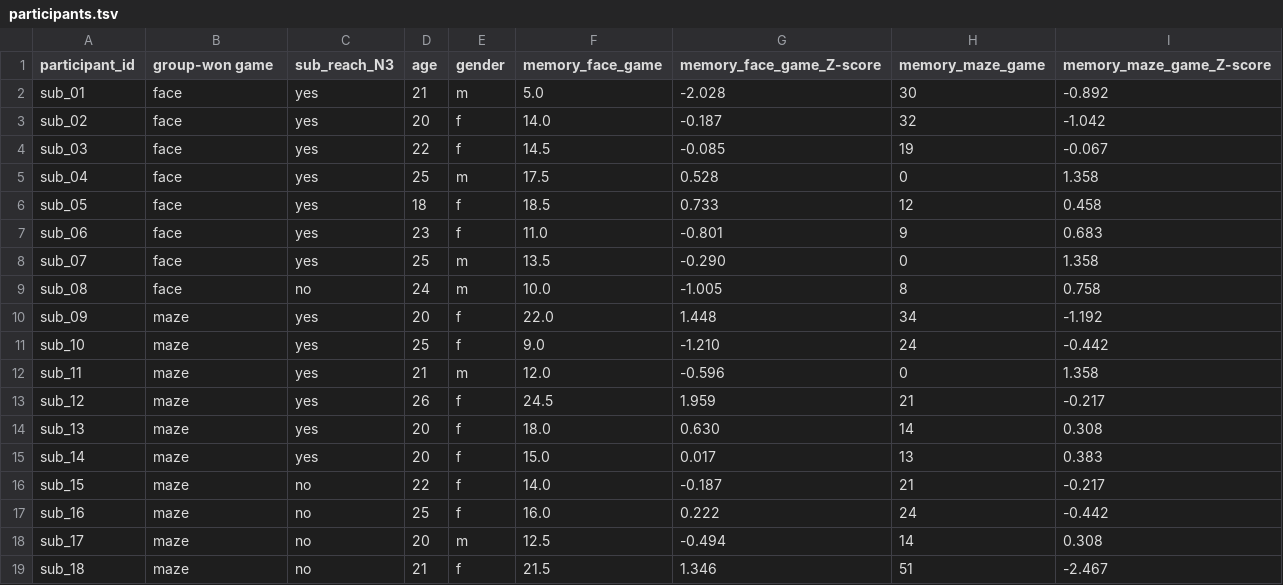
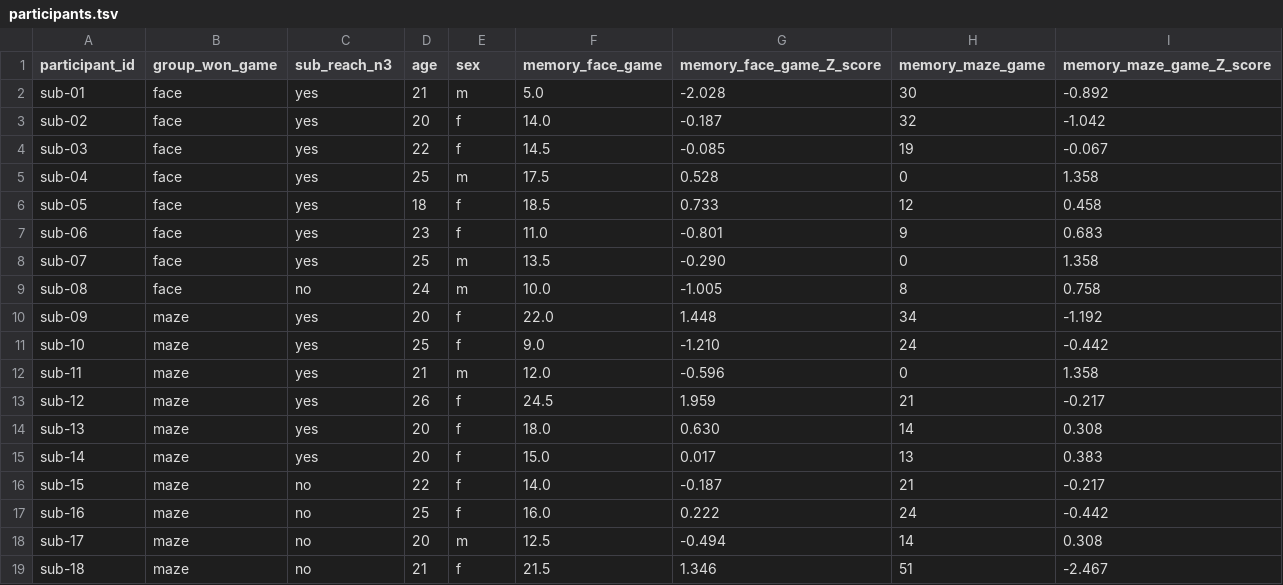
Before and after one commit to OpenNeuroDatasets-JSONLD/ds003574, a TSV file: participants.tsv, drawn as a sheet.

Commit message:
[DATALAD] Recorded changes

```diff
--- a/participants.tsv
+++ b/participants.tsv
@@ -1,19 +1,19 @@
-participant_id	group-won game	sub_reach_N3	age	gender	memory_face_game	memory_face_game_Z-score	memory_maze_game	memory_maze_game_Z-score						
-sub_01	face	yes	21	m	5.0	-2.028	30	-0.892						
-sub_02	face	yes	20	f	14.0	-0.187	32	-1.042						
-sub_03	face	yes	22	f	14.5	-0.085	19	-0.067						
-sub_04	face	yes	25	m	17.5	0.528	0	1.358						
-sub_05	face	yes	18	f	18.5	0.733	12	0.458						
-sub_06	face	yes	23	f	11.0	-0.801	9	0.683						
-sub_07	face	yes	25	m	13.5	-0.290	0	1.358						
-sub_08	face	no	24	m	10.0	-1.005	8	0.758						
-sub_09	maze	yes	20	f	22.0	1.448	34	-1.192						
-sub_10	maze	yes	25	f	9.0	-1.210	24	-0.442						
-sub_11	maze	yes	21	m	12.0	-0.596	0	1.358						
-sub_12	maze	yes	26	f	24.5	1.959	21	-0.217						
-sub_13	maze	yes	20	f	18.0	0.630	14	0.308						
-sub_14	maze	yes	20	f	15.0	0.017	13	0.383						
-sub_15	maze	no	22	f	14.0	-0.187	21	-0.217						
-sub_16	maze	no	25	f	16.0	0.222	24	-0.442						
-sub_17	maze	no	20	m	12.5	-0.494	14	0.308						
-sub_18	maze	no	21	f	21.5	1.346	51	-2.467						
+participant_id	group_won_game	sub_reach_n3	age	sex	memory_face_game	memory_face_game_Z_score	memory_maze_game	memory_maze_game_Z_score						
+sub-01	face	yes	21	m	5.0	-2.028	30	-0.892						
+sub-02	face	yes	20	f	14.0	-0.187	32	-1.042						
+sub-03	face	yes	22	f	14.5	-0.085	19	-0.067						
+sub-04	face	yes	25	m	17.5	0.528	0	1.358						
+sub-05	face	yes	18	f	18.5	0.733	12	0.458						
+sub-06	face	yes	23	f	11.0	-0.801	9	0.683						
+sub-07	face	yes	25	m	13.5	-0.290	0	1.358						
+sub-08	face	no	24	m	10.0	-1.005	8	0.758						
+sub-09	maze	yes	20	f	22.0	1.448	34	-1.192						
+sub-10	maze	yes	25	f	9.0	-1.210	24	-0.442						
+sub-11	maze	yes	21	m	12.0	-0.596	0	1.358						
+sub-12	maze	yes	26	f	24.5	1.959	21	-0.217						
+sub-13	maze	yes	20	f	18.0	0.630	14	0.308						
+sub-14	maze	yes	20	f	15.0	0.017	13	0.383						
+sub-15	maze	no	22	f	14.0	-0.187	21	-0.217						
+sub-16	maze	no	25	f	16.0	0.222	24	-0.442						
+sub-17	maze	no	20	m	12.5	-0.494	14	0.308						
+sub-18	maze	no	21	f	21.5	1.346	51	-2.467				
```
